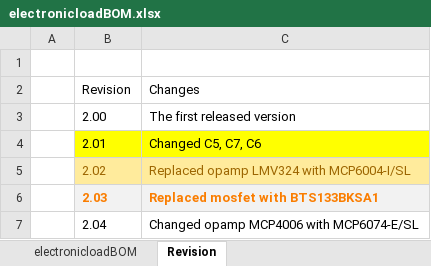
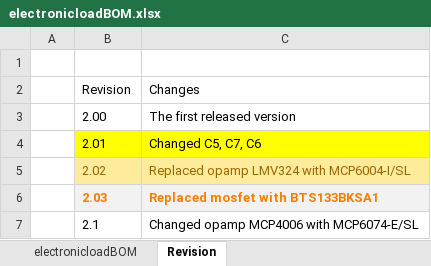
Before and after one commit to jrsikken/ElectronicLoadR2, an Excel workbook: BOM/electronicloadBOM.xlsx, sheet Revision, drawn as a sheet; values as stored, in another font and other column widths than the file's, no borders; the diff names each change by its address in the sheet, - before the commit and + after, or states it on an @@ line.

```diff
--- a/BOM/electronicloadBOM.xlsx (sheet Revision)
+++ b/BOM/electronicloadBOM.xlsx (sheet Revision)
-B7 (Revision): 2.04
+B7 (Revision): 2.1
```
Also changed, not shown: 3 other files.
